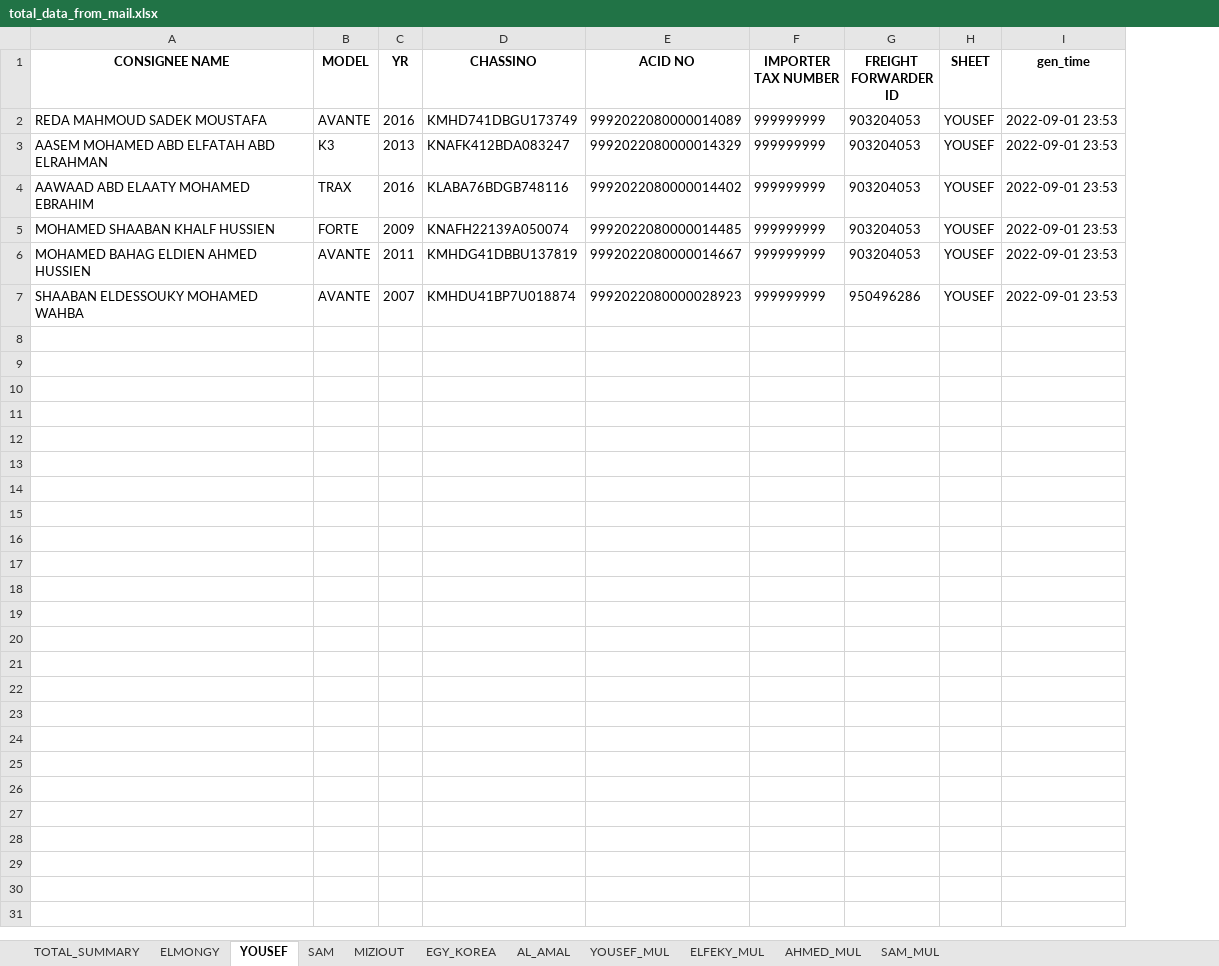
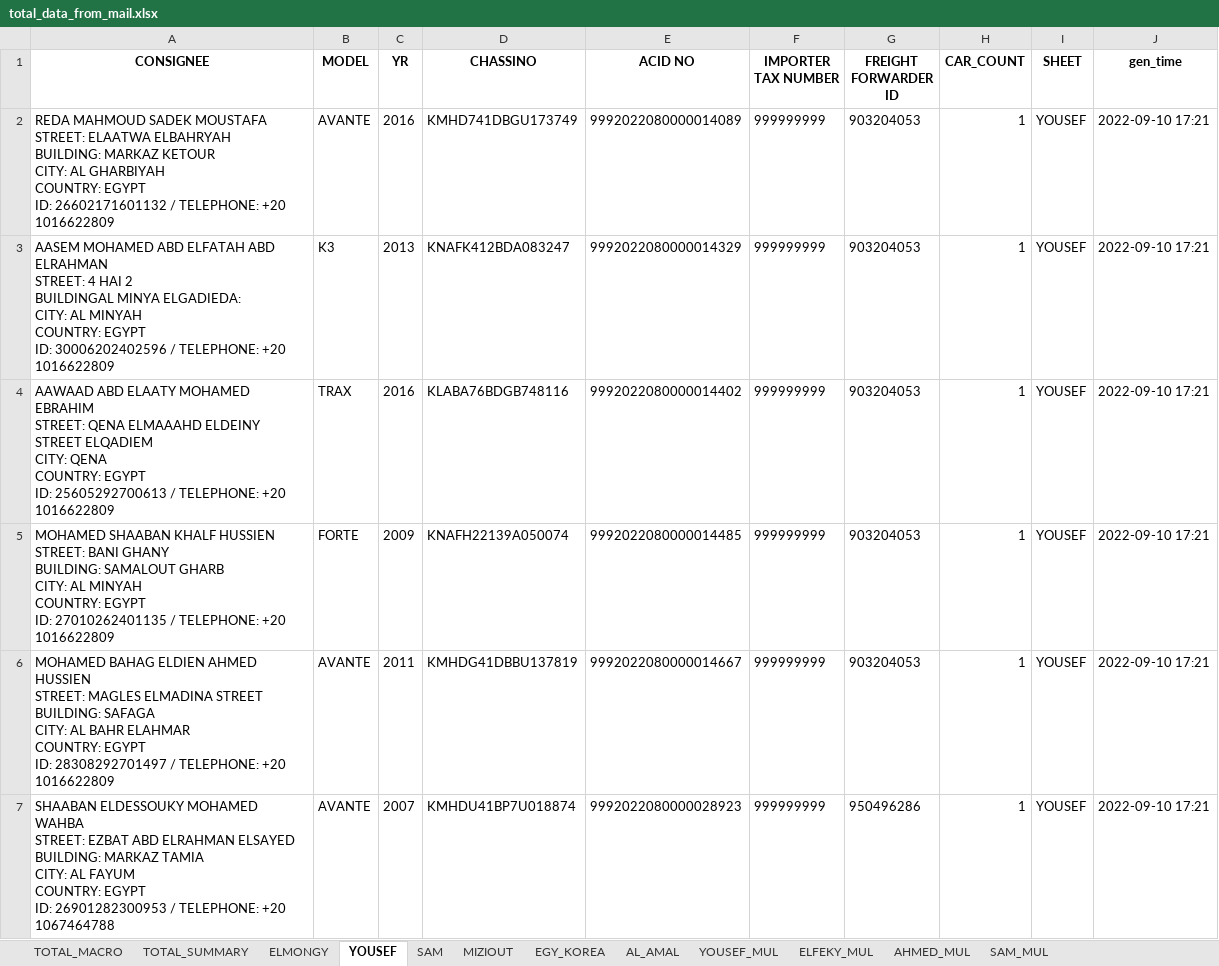
Before and after one commit to Jin-Kwon-Lee/CIG_SCRIPT, an Excel workbook: data/input_mail/result/total_data_from_mail.xlsx, sheet YOUSEF, drawn as a sheet; values as stored, in another font and other column widths than the file's, no borders; removed rows and columns are numbered as before the commit, all else as after; ↵ is a line break in a cell; the diff names each change by its address in the sheet, - before the commit and + after, or states it on an @@ line.

```diff
--- a/data/input_mail/result/total_data_from_mail.xlsx (sheet YOUSEF)
+++ b/data/input_mail/result/total_data_from_mail.xlsx (sheet YOUSEF)
+sheet tab: TOTAL_MACRO
-column A (CONSIGNEE NAME), rows 2-7: REDA MAHMOUD SADEK MOUSTAFA | AASEM MOHAMED ABD ELFATAH ABD ELRAHMAN | AAWAAD ABD ELAATY MOHAMED EBRAHIM | MOHAMED SHAABAN KHALF HUSSIEN | MOHAMED BAHAG ELDIEN AHMED HUSSIEN | SHAABAN ELDESSOUKY MOHAMED WAHBA
+column A (CONSIGNEE), rows 2-7: REDA MAHMOUD SADEK MOUSTAFA ↵ STREET: ELAATWA ELBAHRYAH ↵ BUILDING: MARKAZ KETOUR ↵ CITY: AL GHARBIYAH ↵ COUNTRY: EGYPT ↵ ID: 26602171601132 / TELEPHONE: +20 1016622809 | AASEM MOHAMED ABD ELFATAH ABD ELRAHMAN ↵ STREET: 4 HAI 2 ↵ BUILDINGAL MINYA ELGADIEDA: ↵ CITY: AL MINYAH ↵ COUNTRY: EGYPT ↵ ID: 30006202402596 / TELEPHONE: +20 1016622809 | AAWAAD ABD ELAATY MOHAMED EBRAHIM ↵ STREET: QENA ELMAAAHD ELDEINY STREET ELQADIEM ↵ CITY: QENA ↵ COUNTRY: EGYPT ↵ ID: 25605292700613 / TELEPHONE: +20 1016622809 | MOHAMED SHAABAN KHALF HUSSIEN ↵ STREET: BANI GHANY ↵ BUILDING: SAMALOUT GHARB ↵ CITY: AL MINYAH ↵ COUNTRY: EGYPT ↵ ID: 27010262401135 / TELEPHONE: +20 1016622809 | MOHAMED BAHAG ELDIEN AHMED HUSSIEN ↵ STREET: MAGLES ELMADINA STREET ↵ BUILDING: SAFAGA ↵ CITY: AL BAHR ELAHMAR ↵ COUNTRY: EGYPT ↵ ID: 28308292701497 / TELEPHONE: +20 1016622809 | SHAABAN ELDESSOUKY MOHAMED WAHBA ↵ STREET: EZBAT ABD ELRAHMAN ELSAYED ↵ BUILDING: MARKAZ TAMIA ↵ CITY: AL FAYUM ↵ COUNTRY: EGYPT ↵ ID: 26901282300953 / TELEPHONE: +20 1067464788
+column H (CAR_COUNT), rows 2-7: all 1
-J2:J7 (gen_time): 2022-09-01 23:53
+J2:J7 (gen_time): 2022-09-10 17:21
```
Also changed, not shown: sheet TOTAL_SUMMARY, sheet AL_AMAL, sheet SAM, sheet AHMED_MUL, sheet ELMONGY, sheet YOUSEF_MUL, 4 more sheets, data/input_mail/edi_no_data.xlsx, data/input_mail/mail_copy_in_format.xlsx, 11 other files.
